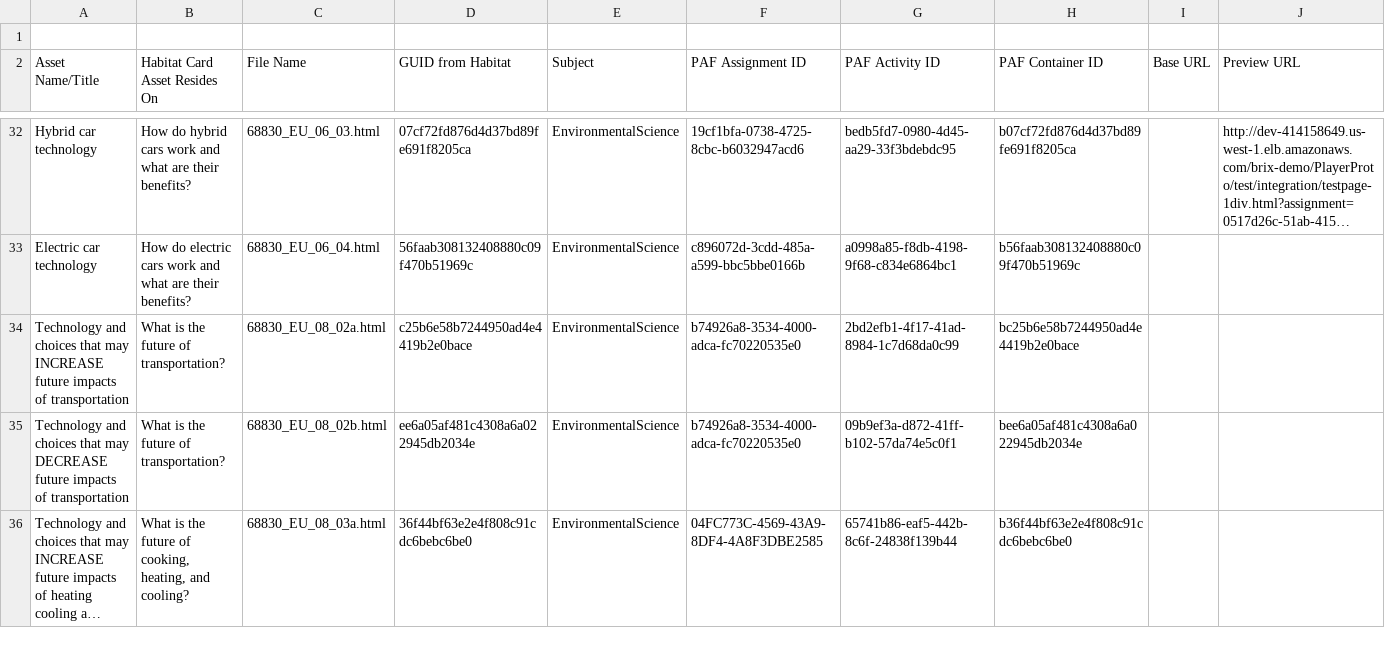
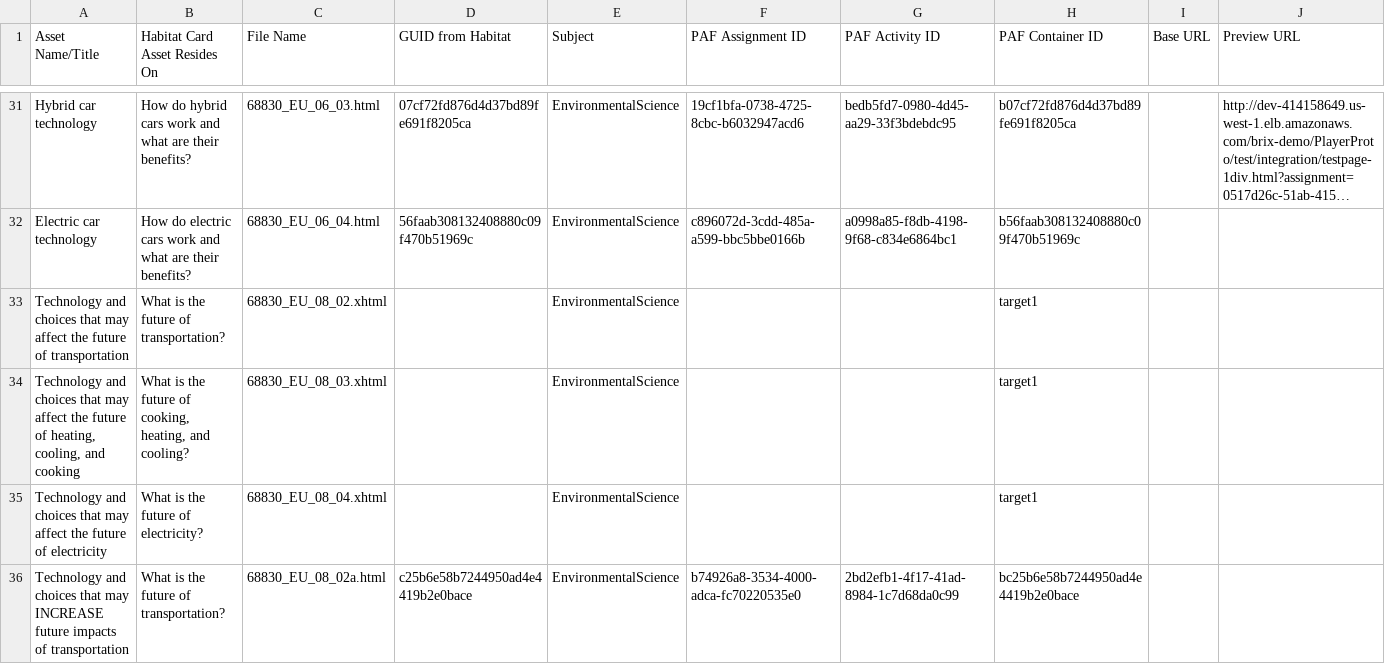
Before and after one commit to GRC1023/BrixContent, a CSV file: Neff/Other/OtherJune2014.csv, drawn as a sheet; only a part is shown, gaps mark what is left out; the shorter side is filled out with more unchanged rows; long unchanged cells end in …; removed rows and columns are numbered as before the commit, all else as after; the diff names each change by its address in the sheet, - before the commit and + after, or states it on an @@ line.

Commit message:
New Neff tabbed carousel xhtml activity config files from Tim Flem for *Energy Use*
1. What is the future of transportation? / Technology and choices that may affect the future of transportation
2. What is the future of cooking, heating, and cooling? / Technology and choices that may affect the future of heating, cooling, and cooking
3. What is the future of electricity? / Technology and choices that may affect the future of electricity

```diff
--- a/Neff/Other/OtherJune2014.csv
+++ b/Neff/Other/OtherJune2014.csv
-row 1: (empty)
+row 33: Technology and choices that may affect the future of transportation | What is the future of transportation? | 68830_EU_08_02.xhtml |  | EnvironmentalScience |  |  | target1
+row 34: Technology and choices that may affect the future of heating, cooling, and cooking | What is the future of cooking, heating, and cooling? | 68830_EU_08_03.xhtml |  | EnvironmentalScience |  |  | target1
+row 35: Technology and choices that may affect the future of electricity | What is the future of electricity? | 68830_EU_08_04.xhtml |  | EnvironmentalScience |  |  | target1
```
Also changed, not shown: 3 other files.
